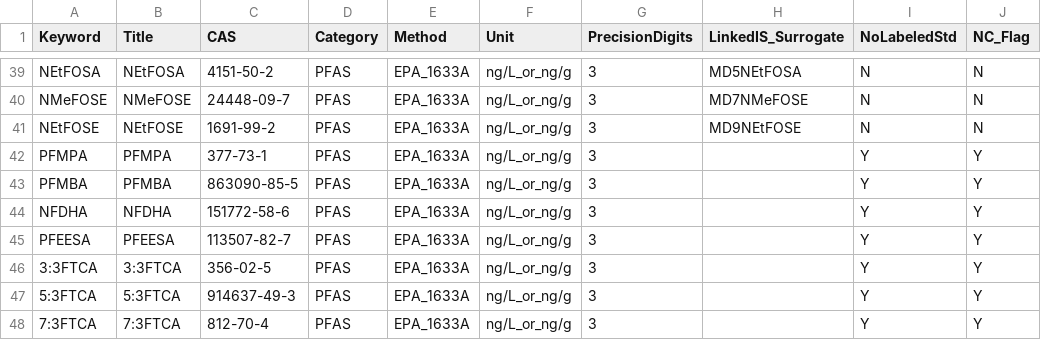
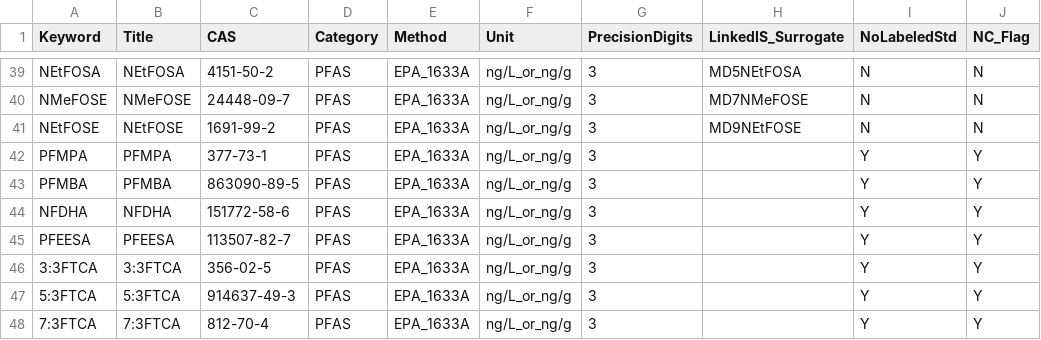
Before and after one commit to Robert-Hurst-PhD/SENAITEpfaslims, a CSV file: src/senaite/pfas/setupdata/analysis_services.csv, drawn as a sheet; only a part is shown, gaps mark what is left out.

```diff
--- a/src/senaite/pfas/setupdata/analysis_services.csv
+++ b/src/senaite/pfas/setupdata/analysis_services.csv
@@ -42,3 +42,3 @@ NEtFOSE,NEtFOSE,1691-99-2,PFAS,EPA_1633A,ng/L_or_ng/g,3,MD9NEtFOSE,N,N
 PFMPA,PFMPA,377-73-1,PFAS,EPA_1633A,ng/L_or_ng/g,3,,Y,Y
-PFMBA,PFMBA,863090-85-5,PFAS,EPA_1633A,ng/L_or_ng/g,3,,Y,Y
+PFMBA,PFMBA,863090-89-5,PFAS,EPA_1633A,ng/L_or_ng/g,3,,Y,Y
 NFDHA,NFDHA,151772-58-6,PFAS,EPA_1633A,ng/L_or_ng/g,3,,Y,Y
```
Also changed, not shown: 4 other files.
